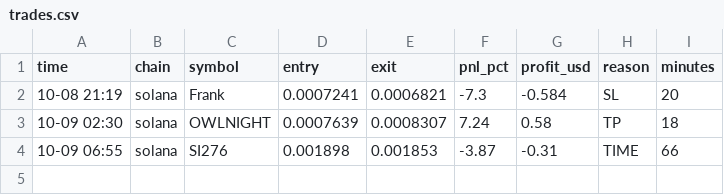
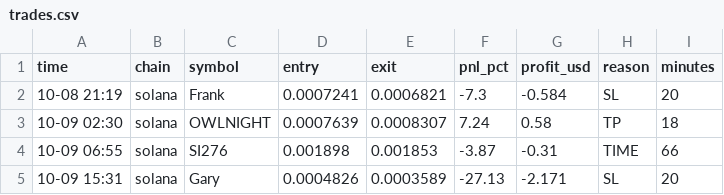
Before and after one commit to Ehsan2893/paperbot, a CSV file: trades.csv, drawn as a sheet; the diff names each change by its address in the sheet, - before the commit and + after, or states it on an @@ line.

```diff
--- a/trades.csv
+++ b/trades.csv
+row 5: 10-09 15:31 | solana | Gary | 0.0004826 | 0.0003589 | -27.13 | -2.171 | SL | 20
```
Also changed, not shown: 1 other file.
